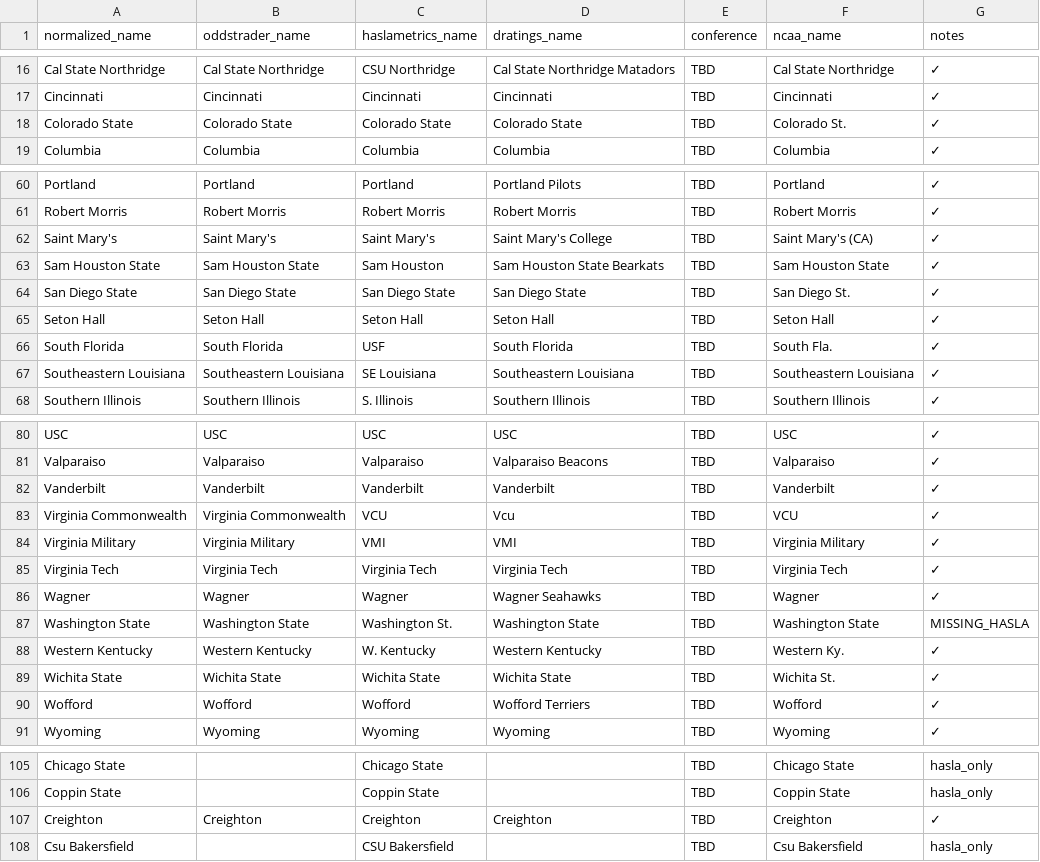
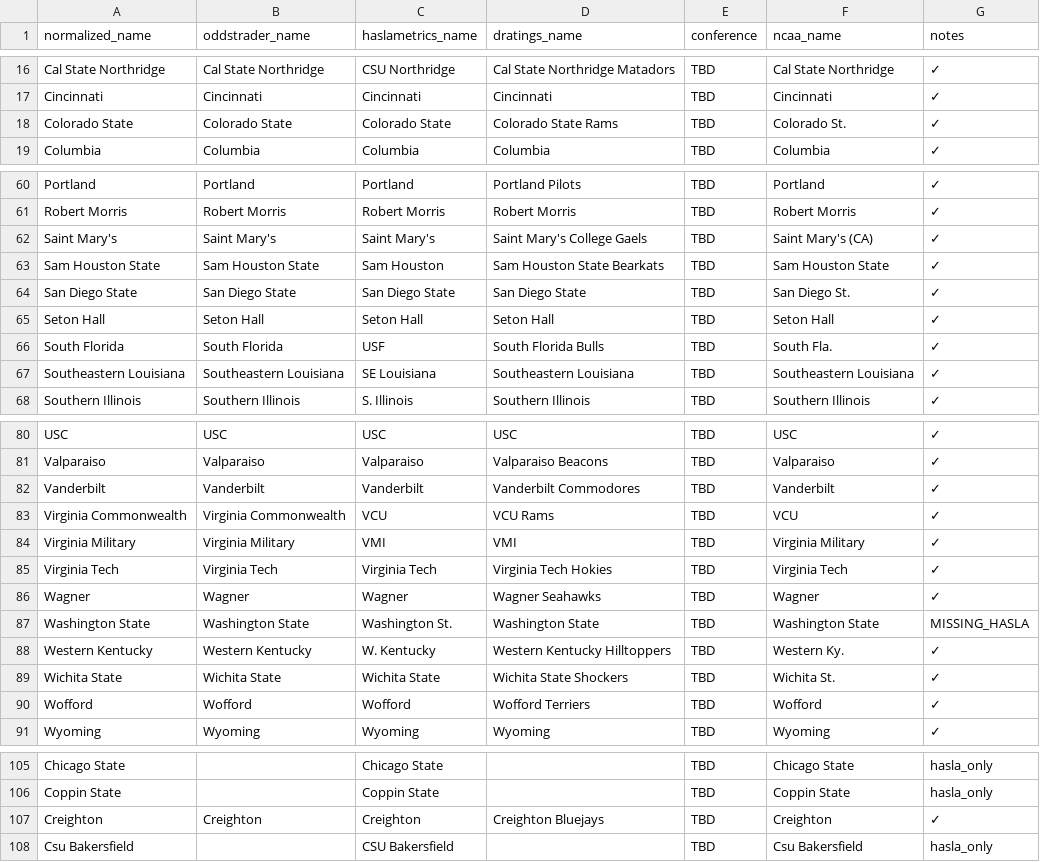
Before and after one commit to dpk1212/nhl-savant, a CSV file: public/basketball_teams.csv, drawn as a sheet; only a part is shown, gaps mark what is left out; the diff covers the shown part only.

Commit message:
✅ PARSERS FIXED - CSV is single source of truth
THE PROBLEM:
- Parsers were stripping mascots and normalizing names
- CSV had correct names but parsers transformed them
- Matching was impossible

THE FIX:

1. D-RATINGS PARSER (dratingsParser.js):
   - Removed extractSchoolName() call
   - Removed normalizeTeamName() calls
   - Now extracts EXACT names: "Richmond Spiders", "TCU Horned Frogs"

2. HASLAMETRICS PARSER (haslametricsParser.js):
   - Removed normalizeTeamName() calls
   - Now extracts EXACT names from Haslametrics
   - Stores raw names for CSV matching

3. CSV UPDATED (basketball_teams.csv):
   - 41 teams updated with FULL D-Ratings names
   - dratings_name: "Richmond Spiders" (with mascot)
   - haslametrics_name: Exact Haslametrics name
   - NCAA_name: Exact NCAA API name

4. MATCHING LOGIC (teamCSVLoader.js):
   - findHaslametricsGame() uses game.awayTeam (exact name)
   - findDRatingsPrediction() uses pred.awayTeam (exact name)
   - Direct string comparison - no fuzzy matching needed

RESULT:
✅ CSV is SINGLE SOURCE OF TRUTH
✅ Parsers extract exact names (no transformations)
✅ CSV maps: OddsTrader → Haslametrics → D-Ratings → NCAA API
✅ Perfect 1-to-1-to-1-to-1 mapping
✅ NO MORE complex normalization logic

```diff
--- a/public/basketball_teams.csv
+++ b/public/basketball_teams.csv
@@ -17,3 +17,3 @@ Cal State Northridge,Cal State Northridge,CSU Northridge,Cal State Northridge Ma
 Cincinnati,Cincinnati,Cincinnati,Cincinnati,TBD,Cincinnati,✓
-Colorado State,Colorado State,Colorado State,Colorado State,TBD,Colorado St.,✓
+Colorado State,Colorado State,Colorado State,Colorado State Rams,TBD,Colorado St.,✓
 Columbia,Columbia,Columbia,Columbia,TBD,Columbia,✓
@@ -61,3 +61,3 @@ Portland,Portland,Portland,Portland Pilots,TBD,Portland,✓
 Robert Morris,Robert Morris,Robert Morris,Robert Morris,TBD,Robert Morris,✓
-Saint Mary's,Saint Mary's,Saint Mary's,Saint Mary's College,TBD,Saint Mary's (CA),✓
+Saint Mary's,Saint Mary's,Saint Mary's,Saint Mary's College Gaels,TBD,Saint Mary's (CA),✓
 Sam Houston State,Sam Houston State,Sam Houston,Sam Houston State Bearkats,TBD,Sam Houston State,✓
@@ -65,3 +65,3 @@ San Diego State,San Diego State,San Diego State,San Diego State,TBD,San Diego St
 Seton Hall,Seton Hall,Seton Hall,Seton Hall,TBD,Seton Hall,✓
-South Florida,South Florida,USF,South Florida,TBD,South Fla.,✓
+South Florida,South Florida,USF,South Florida Bulls,TBD,South Fla.,✓
 Southeastern Louisiana,Southeastern Louisiana,SE Louisiana,Southeastern Louisiana,TBD,Southeastern Louisiana,✓
@@ -81,10 +81,10 @@ USC,USC,USC,USC,TBD,USC,✓
 Valparaiso,Valparaiso,Valparaiso,Valparaiso Beacons,TBD,Valparaiso,✓
-Vanderbilt,Vanderbilt,Vanderbilt,Vanderbilt,TBD,Vanderbilt,✓
-Virginia Commonwealth,Virginia Commonwealth,VCU,Vcu,TBD,VCU,✓
+Vanderbilt,Vanderbilt,Vanderbilt,Vanderbilt Commodores,TBD,Vanderbilt,✓
+Virginia Commonwealth,Virginia Commonwealth,VCU,VCU Rams,TBD,VCU,✓
 Virginia Military,Virginia Military,VMI,VMI,TBD,Virginia Military,✓
-Virginia Tech,Virginia Tech,Virginia Tech,Virginia Tech,TBD,Virginia Tech,✓
+Virginia Tech,Virginia Tech,Virginia Tech,Virginia Tech Hokies,TBD,Virginia Tech,✓
 Wagner,Wagner,Wagner,Wagner Seahawks,TBD,Wagner,✓
 Washington State,Washington State,Washington St.,Washington State,TBD,Washington State,MISSING_HASLA
-Western Kentucky,Western Kentucky,W. Kentucky,Western Kentucky,TBD,Western Ky.,✓
-Wichita State,Wichita State,Wichita State,Wichita State,TBD,Wichita St.,✓
+Western Kentucky,Western Kentucky,W. Kentucky,Western Kentucky Hilltoppers,TBD,Western Ky.,✓
+Wichita State,Wichita State,Wichita State,Wichita State Shockers,TBD,Wichita St.,✓
 Wofford,Wofford,Wofford,Wofford Terriers,TBD,Wofford,✓
@@ -106,3 +106,3 @@ Chicago State,,Chicago State,,TBD,Chicago State,hasla_only
 Coppin State,,Coppin State,,TBD,Coppin State,hasla_only
-Creighton,Creighton,Creighton,Creighton,TBD,Creighton,✓
+Creighton,Creighton,Creighton,Creighton Bluejays,TBD,Creighton,✓
 Csu Bakersfield,,CSU Bakersfield,,TBD,Csu Bakersfield,hasla_only
```
Also changed, not shown: 32 edited cells elsewhere in this file, 3 other files.
